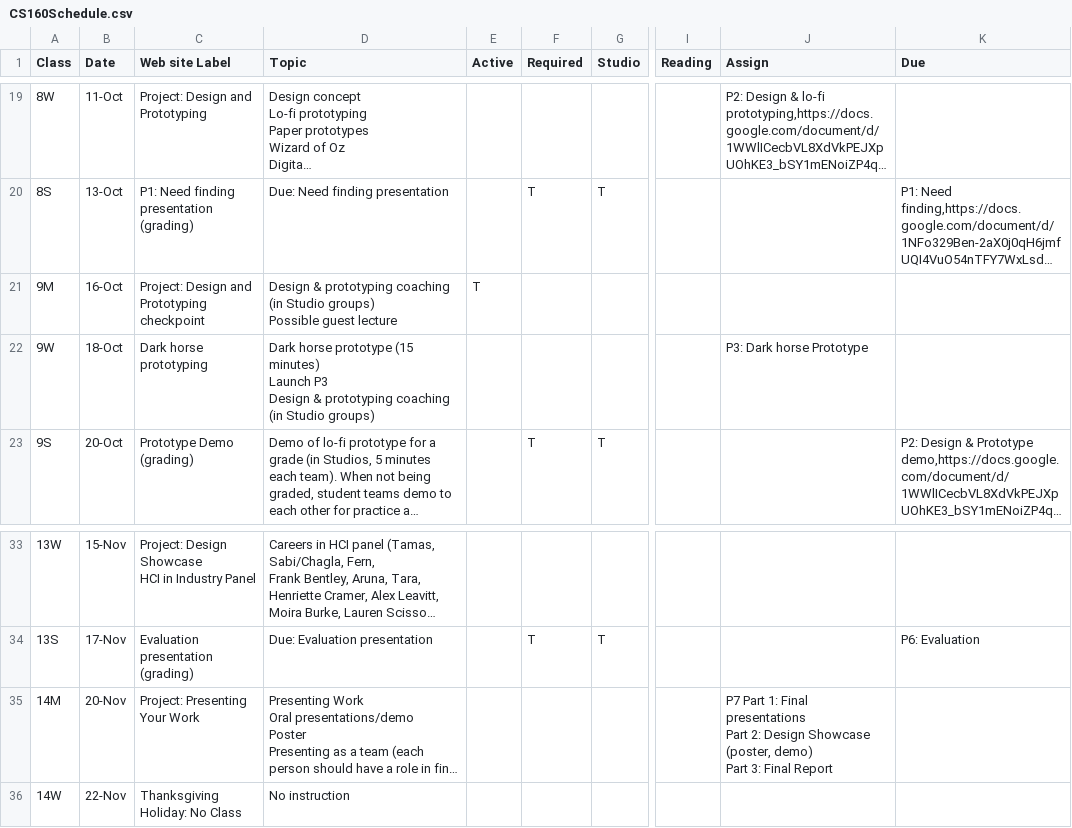
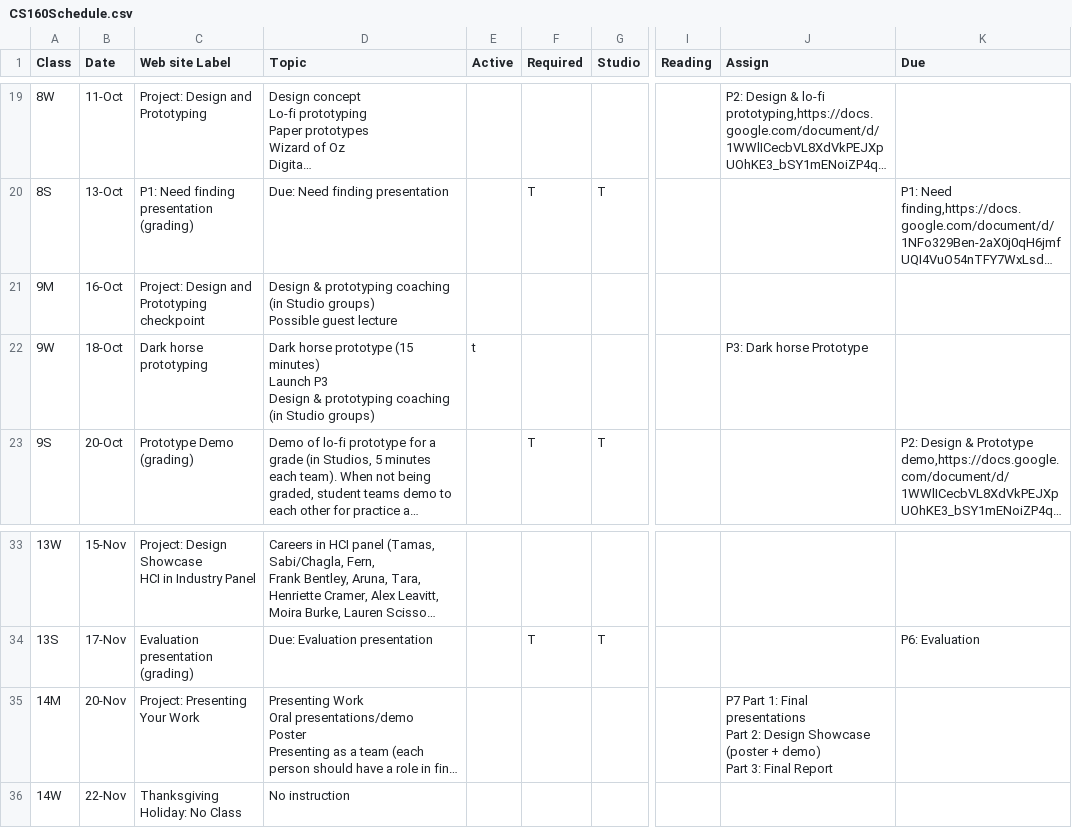
Before and after one commit to cs160-berkeley/website, a CSV file: _data/CS160Schedule.csv, drawn as a sheet; only a part is shown, gaps mark what is left out; long unchanged cells end in …; ↵ is a line break in a cell; the diff names each change by its address in the sheet, - before the commit and + after, or states it on an @@ line.

```diff
--- a/_data/CS160Schedule.csv
+++ b/_data/CS160Schedule.csv
-E21 (Active): T
+E21 (Active): (empty)
-E22 (Active): (empty)
+E22 (Active): t
-J35 (Assign): …Design Showcase (poster, demo) ↵ Part…
+J35 (Assign): …Design Showcase (poster + demo) ↵ Part…
```
Also changed, not shown: 1 other file.
